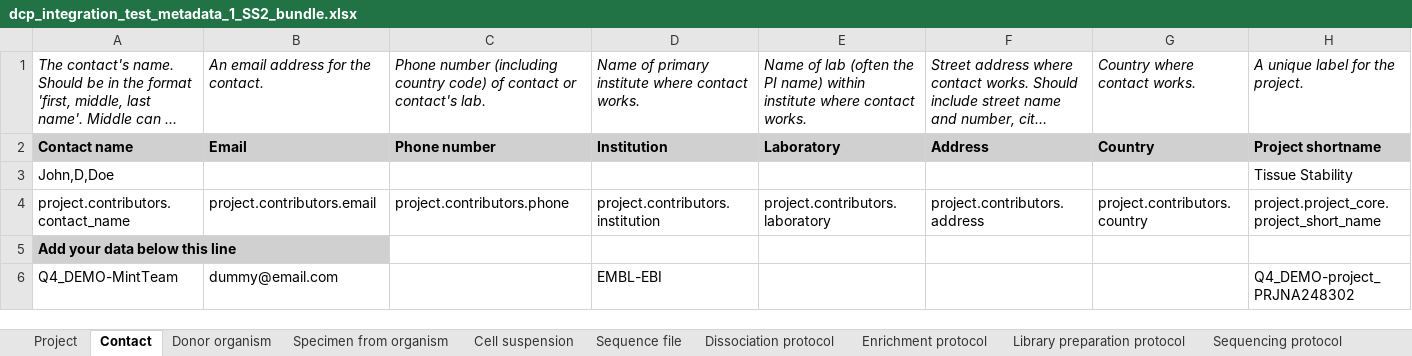
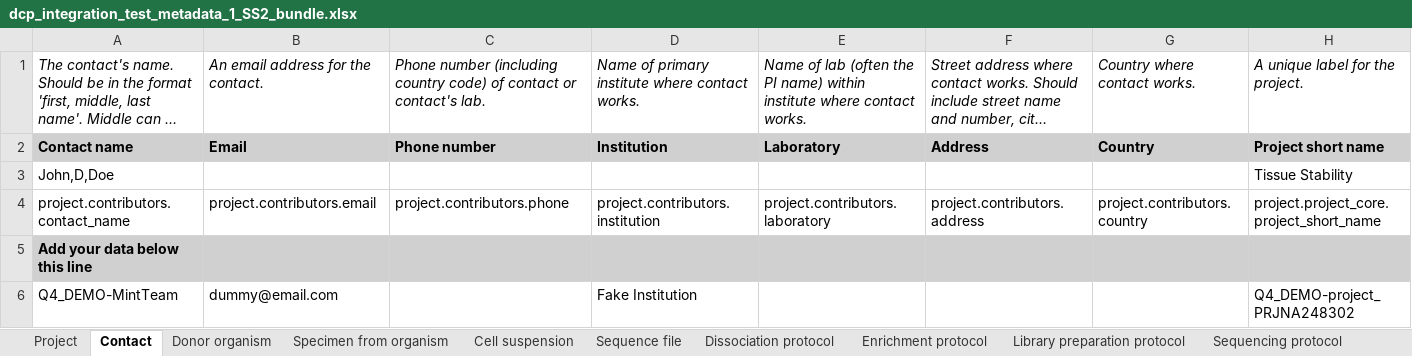
Before and after one commit to HumanCellAtlas/metadata-schema, an Excel workbook: infrastructure_testing_files/current/dcp_integration_test_metadata_1_SS2_bundle.xlsx, sheet Contact, drawn as a sheet; long unchanged cells end in …; values as stored, in another font and other column widths than the file's, no borders; the diff names each change by its address in the sheet, - before the commit and + after, or states it on an @@ line.

```diff
--- a/infrastructure_testing_files/current/dcp_integration_test_metadata_1_SS2_bundle.xlsx (sheet Contact)
+++ b/infrastructure_testing_files/current/dcp_integration_test_metadata_1_SS2_bundle.xlsx (sheet Contact)
-H2: Project shortname
+H2: Project short name
-B5:H5 fill: none
+B5:H5 fill: #D0D0D0
-D6: EMBL-EBI
+D6: Fake Institution
```
Also changed, not shown: sheet Cell suspension, sheet Specimen from organism, sheet Sequence file, sheet Library preparation protocol, sheet Project, sheet Dissociation protocol, 3 more sheets, 9 other files.
